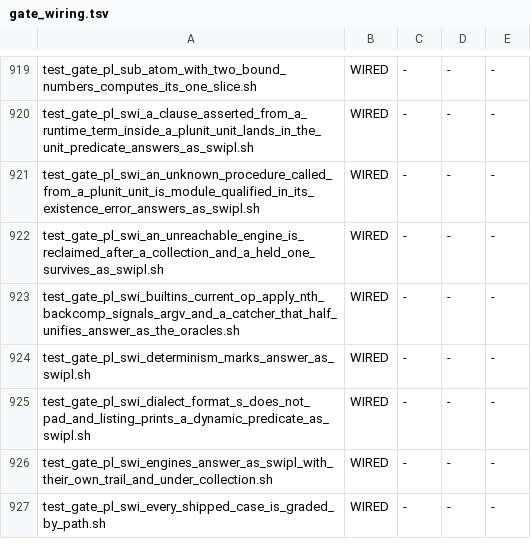
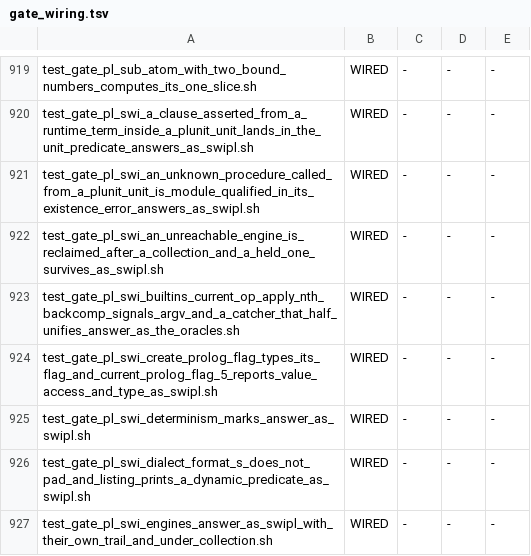
Before and after one commit to snobol4ever/harness, a TSV file: scripts/gate_wiring.tsv, drawn as a sheet; only a part is shown, gaps mark what is left out; the shorter side is filled out with more unchanged rows.

Commit message:
test_gate_pl_swi_create_prolog_flag_types_its_flag_and_current_prolog_flag_5_reports_value_access_and_type_as_swipl.sh: a run-time flag has a type and an access as swipl 9.0.4 (ceo CEO-1930, the SWI umbrella; core/test_prolog_flag invalid#1 and preset_bool#1); builtins.tsv rows for the flag leaves
The gate runs an 84-shape witness (171 lines of swipl's answer: a new flag of each type declared and derived, the conversions, read_only, the option-list refusals, a typed set of each type, the implicit flag a set of a new name makes, an existing flag met again, and the type and access of six builtin flags) under live swipl and requires SCRIP's mode 3 and mode 4 to equal it line for line; an oracle that cannot answer refuses rc 2. Red on the tree before the cure (the witness stops at its first '$current_prolog_flag'/5 call, existence_error, 2 lines of 171). Wired in gate_wiring.tsv and, in SCRIP, in the Makefile blocking set.

builtins.tsv: row 924 $create_prolog_flag arity 2 -> 4, new row 1200 $flag_meta (3 args, rt_pl_dop_flag_meta); the generated builtin_table.h and .inc are regenerated in the same SCRIP landing (test_gate_builtin_table_is_current 9/9).

```diff
--- a/scripts/gate_wiring.tsv
+++ b/scripts/gate_wiring.tsv
@@ -923,2 +923,3 @@ test_gate_pl_swi_an_unreachable_engine_is_reclaimed_after_a_collection_and_a_hel
 test_gate_pl_swi_builtins_current_op_apply_nth_backcomp_signals_argv_and_a_catcher_that_half_unifies_answer_as_the_oracles.sh	WIRED	-	-	-
+test_gate_pl_swi_create_prolog_flag_types_its_flag_and_current_prolog_flag_5_reports_value_access_and_type_as_swipl.sh	WIRED	-	-	-
 test_gate_pl_swi_determinism_marks_answer_as_swipl.sh	WIRED	-	-	-
```
Also changed, not shown: scripts/builtins.tsv, 1 other file.
